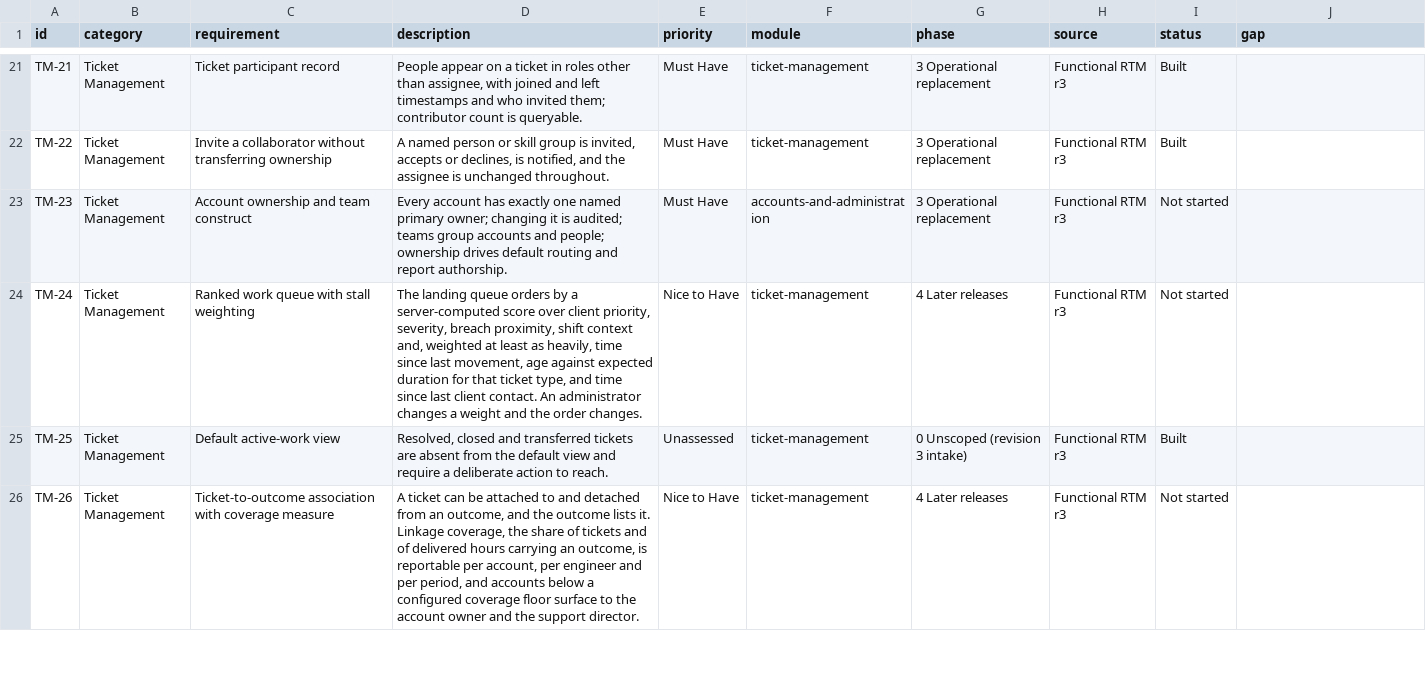
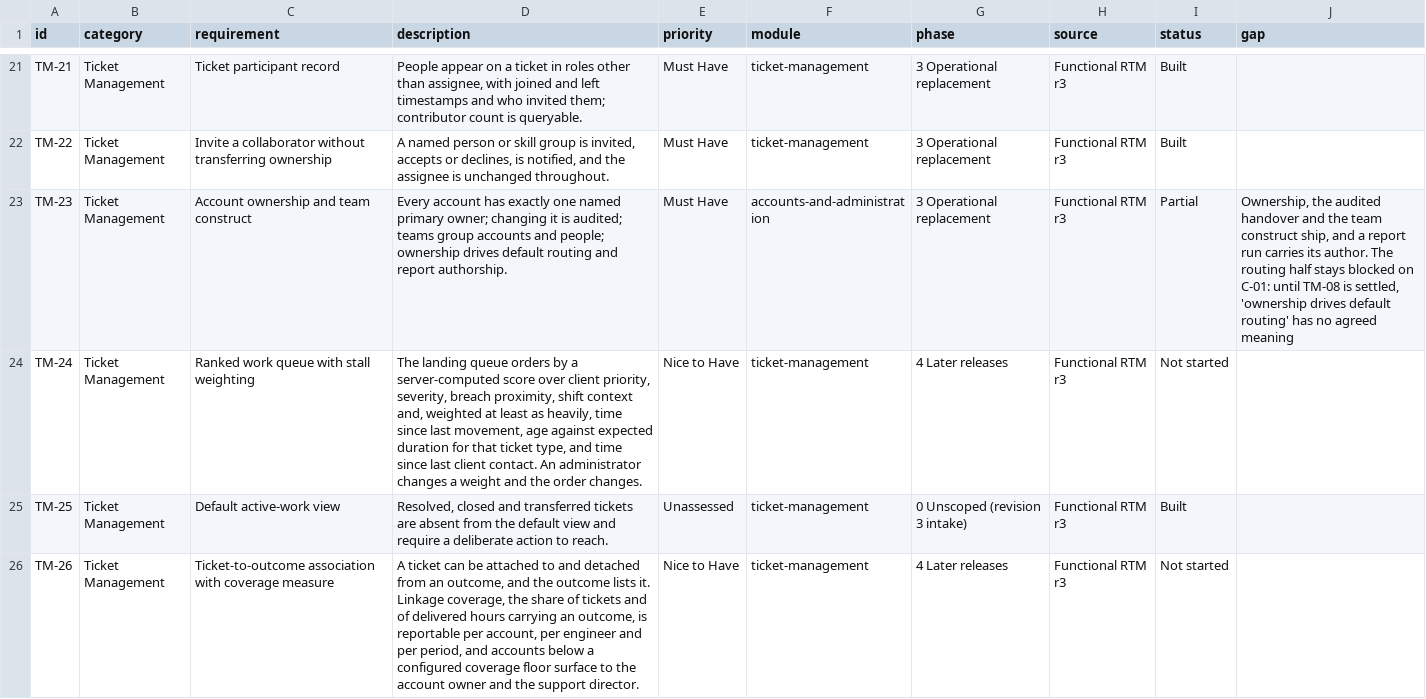
Before and after one commit to Mattb0124/xms-specs, a CSV file: 00-overview/requirements.csv, drawn as a sheet; only a part is shown, gaps mark what is left out; the diff covers the shown part only.

```diff
--- a/00-overview/requirements.csv
+++ b/00-overview/requirements.csv
@@ -22,3 +22,3 @@ TM-21,Ticket Management,Ticket participant record,"People appear on a ticket in
 TM-22,Ticket Management,Invite a collaborator without transferring ownership,"A named person or skill group is invited, accepts or declines, is notified, and the assignee is unchanged throughout.",Must Have,ticket-management,3 Operational replacement,Functional RTM r3,Built,
-TM-23,Ticket Management,Account ownership and team construct,Every account has exactly one named primary owner; changing it is audited; teams group accounts and people; ownership drives default routing and report authorship.,Must Have,accounts-and-administration,3 Operational replacement,Functional RTM r3,Not started,
+TM-23,Ticket Management,Account ownership and team construct,Every account has exactly one named primary owner; changing it is audited; teams group accounts and people; ownership drives default routing and report authorship.,Must Have,accounts-and-administration,3 Operational replacement,Functional RTM r3,Partial,"Ownership, the audited handover and the team construct ship, and a report run carries its author. The routing half stays blocked on C-01: until TM-08 is settled, 'ownership drives default routing' has no agreed meaning"
 TM-24,Ticket Management,Ranked work queue with stall weighting,"The landing queue orders by a server-computed score over client priority, severity, breach proximity, shift context and, weighted at least as heavily, time since last movement, age against expected duration for that ticket type, and time since last client contact. An administrator changes a weight and the order changes.",Nice to Have,ticket-management,4 Later releases,Functional RTM r3,Not started,
```
Also changed, not shown: 1 edited cell elsewhere in this file, 5 other files.
